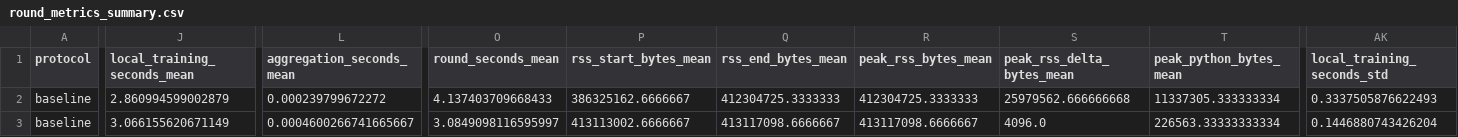
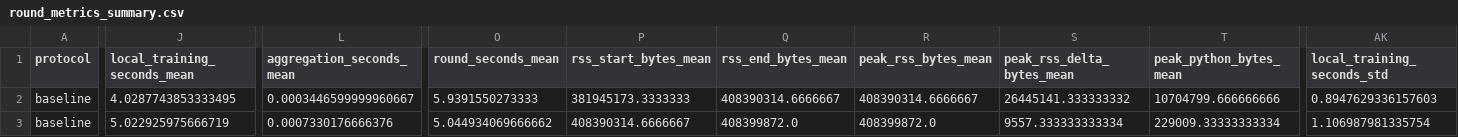
Before and after one commit to jabrathehutt/petnewest, a CSV file: evaluation_results_focused/round_metrics_summary.csv, drawn as a sheet; only a part is shown, gaps mark what is left out; the diff covers the shown part only; the diff names each change by its address in the sheet, - before the commit and + after, or states it on an @@ line.

```diff
--- a/evaluation_results_focused/round_metrics_summary.csv
+++ b/evaluation_results_focused/round_metrics_summary.csv
-J2 (local_training_seconds_mean): 2.860994599002879
+J2 (local_training_seconds_mean): 4.0287743853333495
-L2 (aggregation_seconds_mean): 0.000239799672272
+L2 (aggregation_seconds_mean): 0.0003446599999960667
-O2 (round_seconds_mean): 4.137403709668433
+O2 (round_seconds_mean): 5.9391550273333
-P2 (rss_start_bytes_mean): 386325162.6666667
+P2 (rss_start_bytes_mean): 381945173.3333333
-Q2 (rss_end_bytes_mean): 412304725.3333333
+Q2 (rss_end_bytes_mean): 408390314.6666667
-R2 (peak_rss_bytes_mean): 412304725.3333333
+R2 (peak_rss_bytes_mean): 408390314.6666667
-S2 (peak_rss_delta_bytes_mean): 25979562.666666668
+S2 (peak_rss_delta_bytes_mean): 26445141.333333332
-T2 (peak_python_bytes_mean): 11337305.333333334
+T2 (peak_python_bytes_mean): 10704799.666666666
-AK2 (local_training_seconds_std): 0.3337505876622493
+AK2 (local_training_seconds_std): 0.8947629336157603
-J3 (local_training_seconds_mean): 3.066155620671149
+J3 (local_training_seconds_mean): 5.022925975666719
-L3 (aggregation_seconds_mean): 0.0004600266741665667
+L3 (aggregation_seconds_mean): 0.0007330176666376
-O3 (round_seconds_mean): 3.0849098116595997
+O3 (round_seconds_mean): 5.044934069666662
-P3 (rss_start_bytes_mean): 413113002.6666667
+P3 (rss_start_bytes_mean): 408390314.6666667
-Q3 (rss_end_bytes_mean): 413117098.6666667
+Q3 (rss_end_bytes_mean): 408399872.0
-R3 (peak_rss_bytes_mean): 413117098.6666667
+R3 (peak_rss_bytes_mean): 408399872.0
-S3 (peak_rss_delta_bytes_mean): 4096.0
+S3 (peak_rss_delta_bytes_mean): 9557.333333333334
-T3 (peak_python_bytes_mean): 226563.33333333334
+T3 (peak_python_bytes_mean): 229009.33333333334
-AK3 (local_training_seconds_std): 0.1446880743426204
+AK3 (local_training_seconds_std): 1.106987981335754
```
Also changed, not shown: 178 edited cells elsewhere in this file, evaluation_results_focused/final_performance_metrics.csv, evaluation_results_focused/final_performance_summary.csv, 37 other files.
